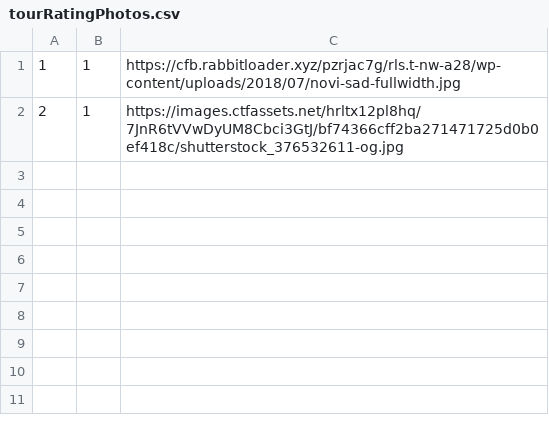
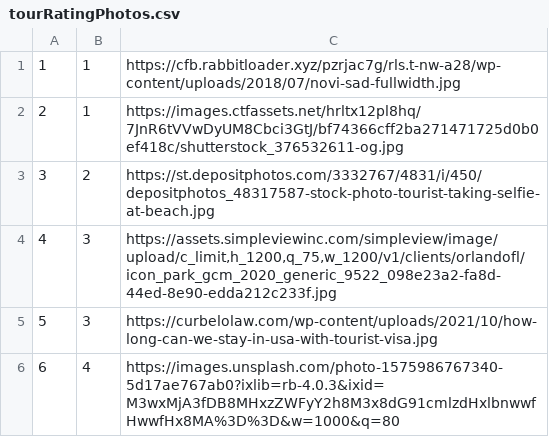
Before and after one commit to marko-nikolic01/travel-agency, a CSV file: TravelAgency/TravelAgency/Resources/Data/tourRatingPhotos.csv, drawn as a sheet; the diff names each change by its address in the sheet, - before the commit and + after, or states it on an @@ line.

Commit message:
some testing data added

```diff
--- a/TravelAgency/TravelAgency/Resources/Data/tourRatingPhotos.csv
+++ b/TravelAgency/TravelAgency/Resources/Data/tourRatingPhotos.csv
+row 3: 3 | 2 | https://st.depositphotos.com/3332767/4831/i/450/depositphotos_48317587-stock-photo-tourist-taking-selfie-at-beach.jpg
+row 4: 4 | 3 | https://assets.simpleviewinc.com/simpleview/image/upload/c_limit,h_1200,q_75,w_1200/v1/clients/orlandofl/icon_park_gcm_2020_generic_9522_098e23a2-fa8d-44ed-8e90-edda212c233f.jpg
+row 5: 5 | 3 | https://curbelolaw.com/wp-content/uploads/2021/10/how-long-can-we-stay-in-usa-with-tourist-visa.jpg
+row 6: 6 | 4 | https://images.unsplash.com/photo-1575986767340-5d17ae767ab0?ixlib=rb-4.0.3&ixid=M3wxMjA3fDB8MHxzZWFyY2h8M3x8dG91cmlzdHxlbnwwfHwwfHx8MA%3D%3D&w=1000&q=80
```
Also changed, not shown: TravelAgency/TravelAgency/Resources/Data/keyPoints.csv, TravelAgency/TravelAgency/Resources/Data/tourOccurrences.csv, 5 other files.
